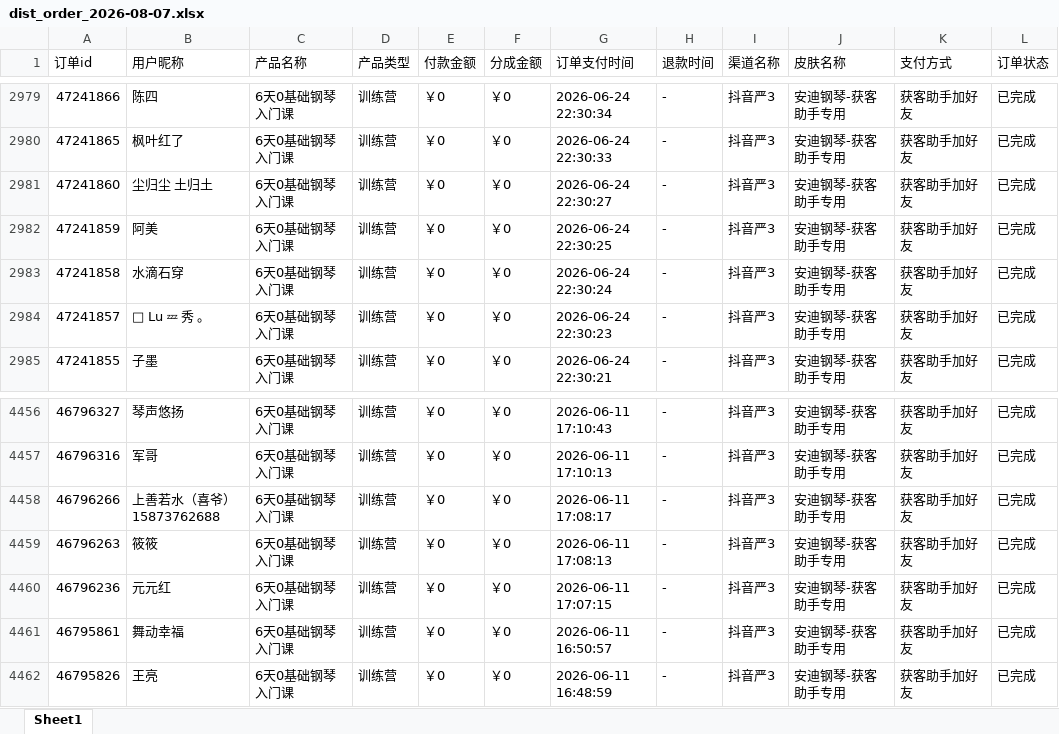
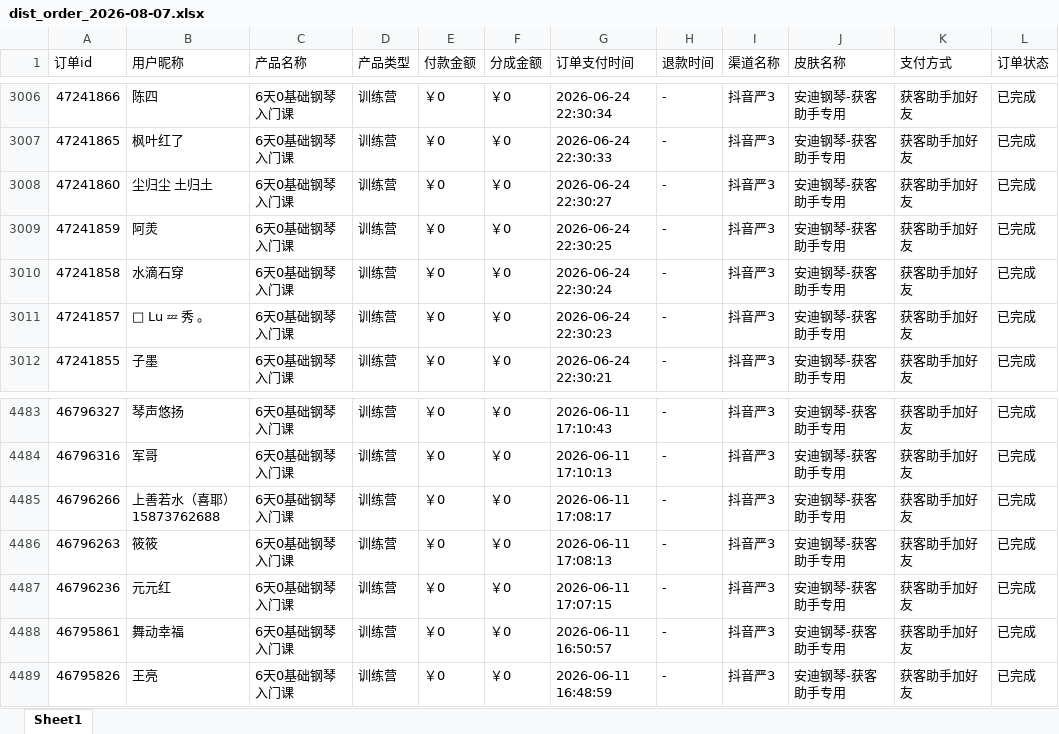
Before and after one commit to JNC121314/jianzhi-dashboard, an Excel workbook: data/exports/严总/dist_order_2026-08-07.xlsx, sheet Sheet1, drawn as a sheet; only a part is shown, gaps mark what is left out; values as stored, in another font and other column widths than the file's, no borders; addresses are those after the commit; the diff covers the shown part only; the diff names each change by its address in the sheet, - before the commit and + after, or states it on an @@ line.

```diff
--- a/data/exports/严总/dist_order_2026-08-07.xlsx (sheet Sheet1)
+++ b/data/exports/严总/dist_order_2026-08-07.xlsx (sheet Sheet1)
-B3009 (用户昵称): 阿美
+B3009 (用户昵称): 阿羙
-B4485 (用户昵称): 上善若水（喜爷） 15873762688
+B4485 (用户昵称): 上善若水（喜耶） 15873762688
```
Also changed, not shown: 27 added rows elsewhere in this sheet, data/exports/抖音/dist_order_2026-08-07.xlsx, data/exports/毛毛矩阵/dist_order_2026-08-07.xlsx, 5 other files.
